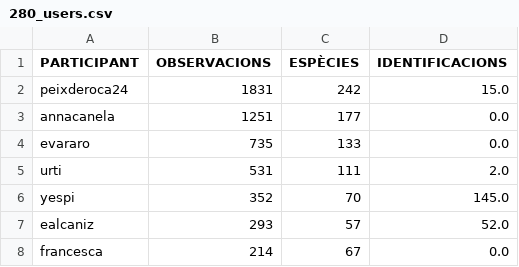
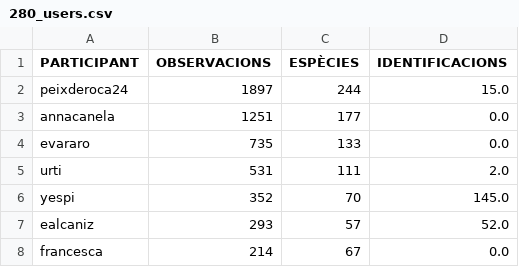
Before and after one commit to pynomaly/datawrapper_update, a CSV file: data/280_users.csv, drawn as a sheet; only a part is shown.

```diff
--- a/data/280_users.csv
+++ b/data/280_users.csv
@@ -1,3 +1,3 @@
 PARTICIPANT,OBSERVACIONS,ESPÈCIES,IDENTIFICACIONS
-peixderoca24,1831,242,15.0
+peixderoca24,1897,244,15.0
 annacanela,1251,177,0.0
```
Also changed, not shown: data/281_users.csv, data/283_main_metrics_per_day.csv, 7 other files.
